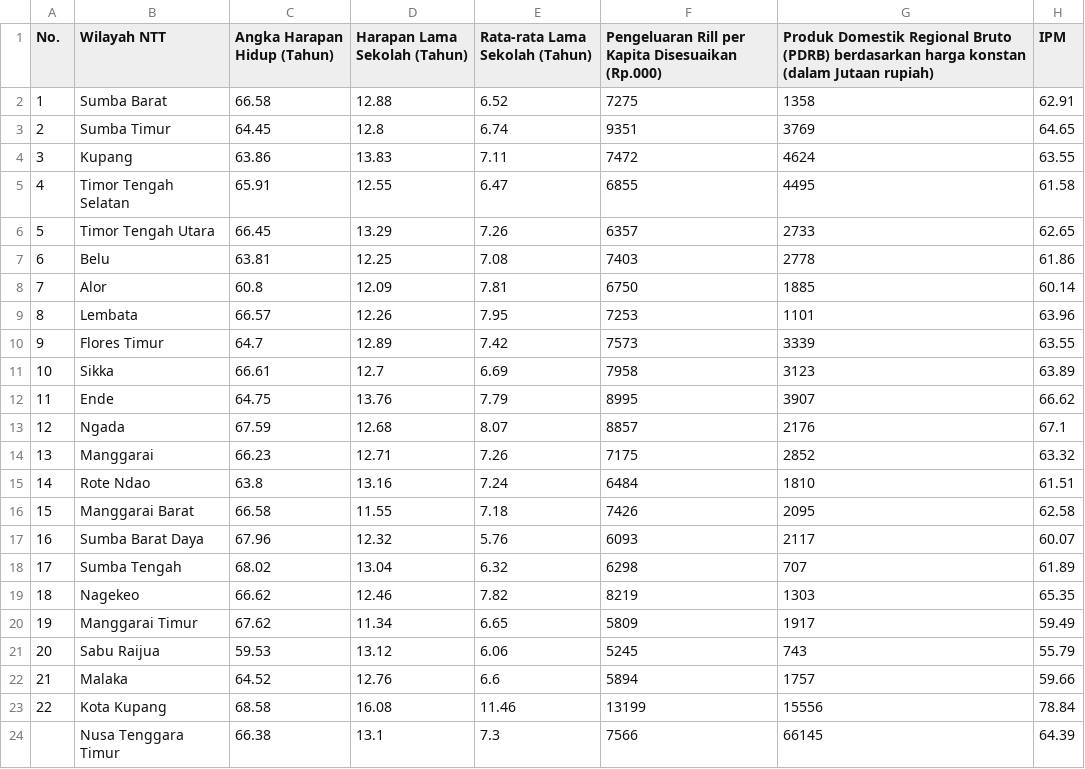
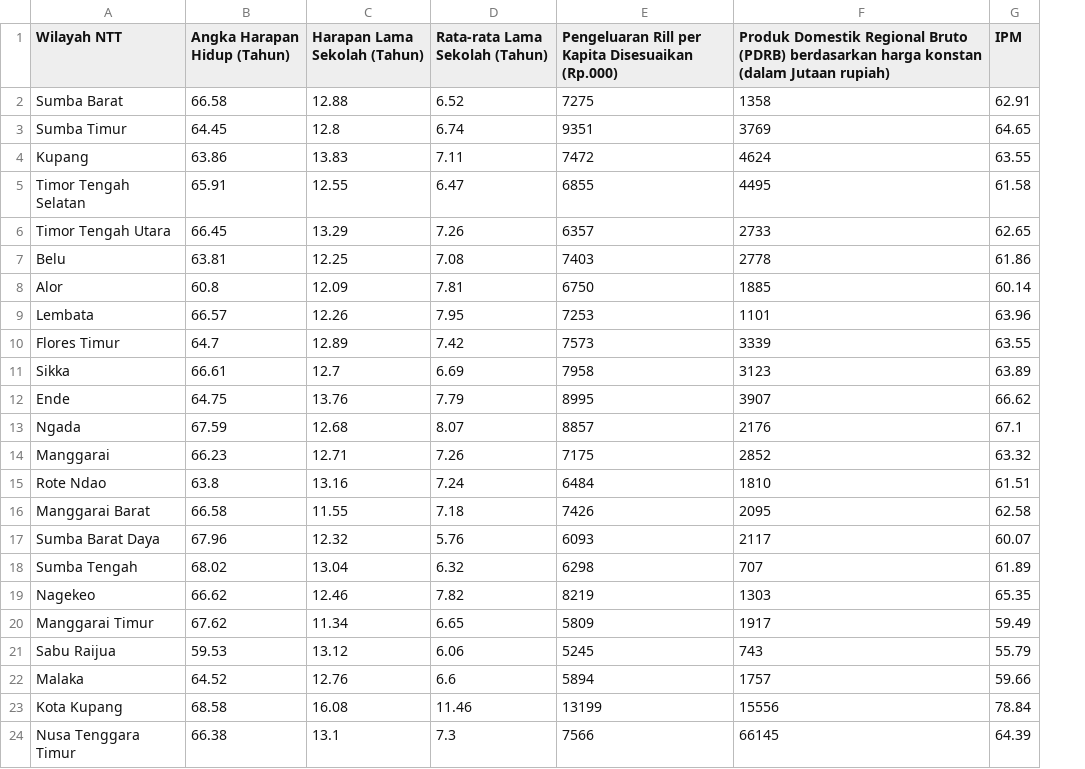
Before and after one commit to ElisabethBoisala18/Data-IPM-di-Nusa-Tenggara-Timur-Dengan-Menggunakan-Algoritma-Linear-Regression-di-R, a CSV file: data ipm ntt 2018.csv, drawn as a sheet; the diff names each change by its address in the sheet, - before the commit and + after, or states it on an @@ line.

```diff
--- a/data ipm ntt 2018.csv
+++ b/data ipm ntt 2018.csv
-column A (No.), rows 2-23: 1 | 2 | 3 | 4 | 5 | 6 | 7 | 8 | 9 | 10 | 11 | 12 | 13 | 14 | 15 | 16 | 17 | 18 | 19 | 20 | 21 | 22
```
Also changed, not shown: 2 other files.
